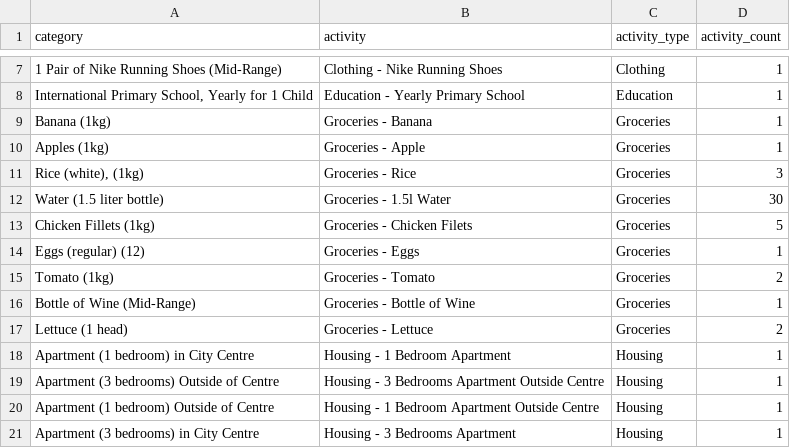
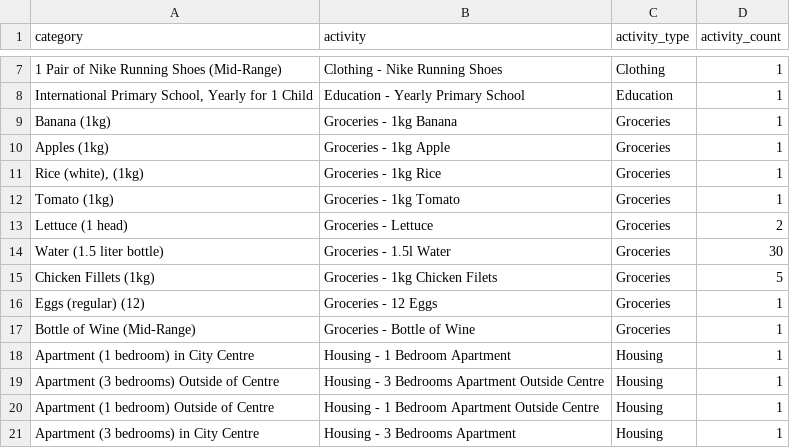
Before and after one commit to timhiebenthal/expat, a CSV file: dbt/seeds/seed_activity_mapping.csv, drawn as a sheet; only a part is shown, gaps mark what is left out.

```diff
--- a/dbt/seeds/seed_activity_mapping.csv
+++ b/dbt/seeds/seed_activity_mapping.csv
@@ -8,11 +8,11 @@
 "International Primary School, Yearly for 1 Child","Education - Yearly Primary School","Education",1
-"Banana (1kg)","Groceries - Banana","Groceries",1
-"Apples (1kg)","Groceries - Apple","Groceries",1
-"Rice (white), (1kg)","Groceries - Rice","Groceries",3
+"Banana (1kg)","Groceries - 1kg Banana","Groceries",1
+"Apples (1kg)","Groceries - 1kg Apple","Groceries",1
+"Rice (white), (1kg)","Groceries - 1kg Rice","Groceries",1
+"Tomato (1kg)","Groceries - 1kg Tomato","Groceries",1
+"Lettuce (1 head)","Groceries - Lettuce","Groceries",2
 "Water (1.5 liter bottle)","Groceries - 1.5l Water","Groceries",30
-"Chicken Fillets (1kg)","Groceries - Chicken Filets","Groceries",5
-"Eggs (regular) (12)","Groceries - Eggs","Groceries",1
-"Tomato (1kg)","Groceries - Tomato","Groceries",2
+"Chicken Fillets (1kg)","Groceries - 1kg Chicken Filets","Groceries",5
+"Eggs (regular) (12)","Groceries - 12 Eggs","Groceries",1
 "Bottle of Wine (Mid-Range)","Groceries - Bottle of Wine","Groceries",1
-"Lettuce (1 head)","Groceries - Lettuce","Groceries",2
 "Apartment (1 bedroom) in City Centre","Housing - 1 Bedroom Apartment","Housing",1
```
Also changed, not shown: 10 other files.
